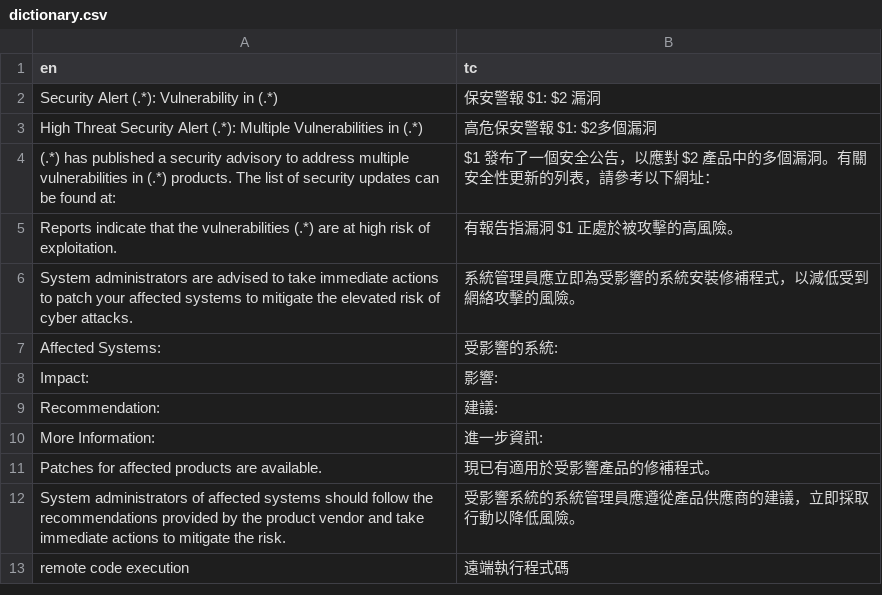
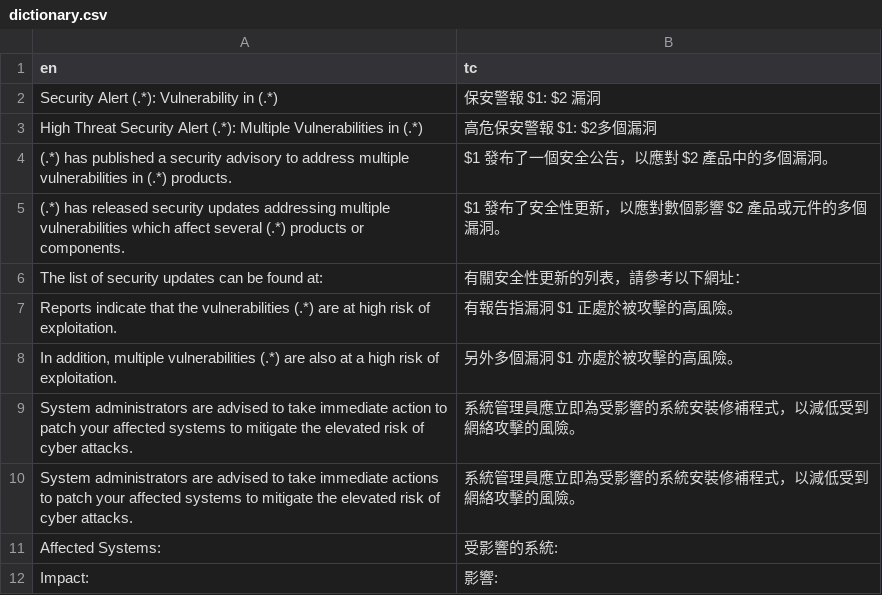
Before and after one commit to nielist/nielist.github.io, a CSV file: alert-translate/dictionary.csv, drawn as a sheet; only a part is shown; the shorter side is filled out with more unchanged rows.

Commit message:
Add files via upload

```diff
--- a/alert-translate/dictionary.csv
+++ b/alert-translate/dictionary.csv
@@ -3,4 +3,8 @@
 "High Threat Security Alert (.*): Multiple Vulnerabilities in (.*)","高危保安警報 $1: $2多個漏洞"
-"(.*) has published a security advisory to address multiple vulnerabilities in (.*) products. The list of security updates can be found at:","$1 發布了一個安全公告，以應對 $2 產品中的多個漏洞。有關安全性更新的列表，請參考以下網址："
+"(.*) has published a security advisory to address multiple vulnerabilities in (.*) products.","$1 發布了一個安全公告，以應對 $2 產品中的多個漏洞。"
+"(.*) has released security updates addressing multiple vulnerabilities which affect several (.*) products or components.","$1 發布了安全性更新，以應對數個影響 $2 產品或元件的多個漏洞。"
+"The list of security updates can be found at:","有關安全性更新的列表，請參考以下網址："
 "Reports indicate that the vulnerabilities (.*) are at high risk of exploitation.","有報告指漏洞 $1 正處於被攻擊的高風險。"
+"In addition, multiple vulnerabilities (.*) are also at a high risk of exploitation.","另外多個漏洞 $1 亦處於被攻擊的高風險。"
+"System administrators are advised to take immediate action to patch your affected systems to mitigate the elevated risk of cyber attacks.","系統管理員應立即為受影響的系統安裝修補程式，以減低受到網絡攻擊的風險。"
 "System administrators are advised to take immediate actions to patch your affected systems to mitigate the elevated risk of cyber attacks.","系統管理員應立即為受影響的系統安裝修補程式，以減低受到網絡攻擊的風險。"
```
